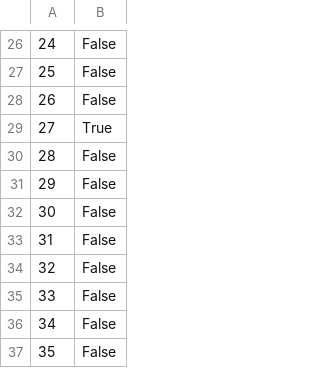
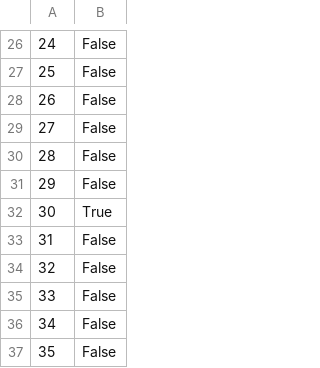
Before and after one commit to LJRollerII/live_nicar_pipeline, a CSV file: exported_data/invalid_counties.csv, drawn as a sheet; only a part is shown, gaps mark what is left out; the shorter side is filled out with more unchanged rows; addresses are those after the commit; the diff names each change by its address in the sheet, - before the commit and + after, or states it on an @@ line.

```diff
--- a/exported_data/invalid_counties.csv
+++ b/exported_data/invalid_counties.csv
+row 29: 27 | False
+row 30: 28 | False
+row 31: 29 | False
@@ column A renumbered from row 32 down @@
```
Also changed, not shown: exported_data/all_complaints.csv, exported_data/complaint_type_frequency.csv.
